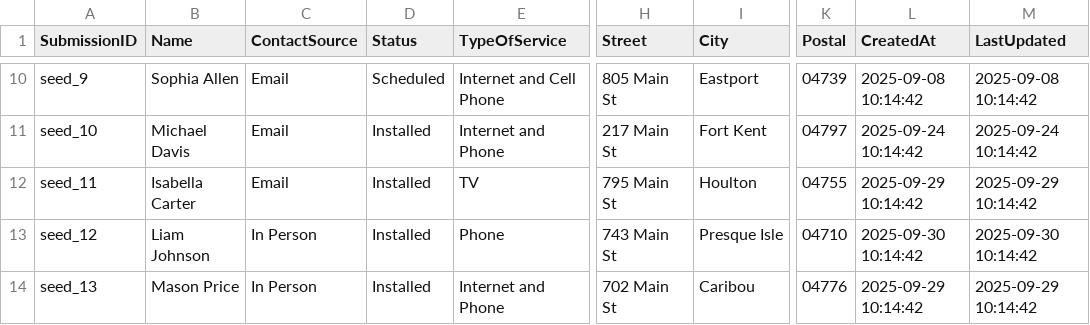
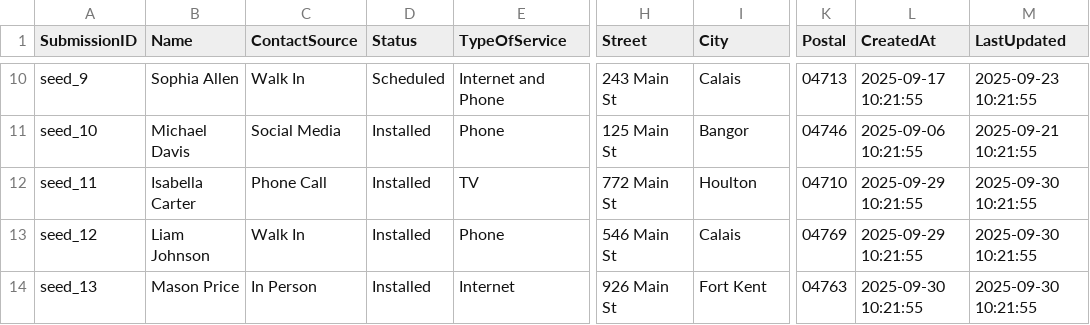
Before and after one commit to pwngithub/Pwnsaleslead, a CSV file: saleslead_seed.csv, drawn as a sheet; only a part is shown, gaps mark what is left out; the diff covers the shown part only; the diff names each change by its address in the sheet, - before the commit and + after, or states it on an @@ line.

```diff
--- a/saleslead_seed.csv
+++ b/saleslead_seed.csv
-C10 (ContactSource): Email
+C10 (ContactSource): Walk In
-E10 (TypeOfService): Internet and Cell Phone
+E10 (TypeOfService): Internet and Phone
-H10 (Street): 805 Main St
+H10 (Street): 243 Main St
-I10 (City): Eastport
+I10 (City): Calais
-K10 (Postal): 04739
+K10 (Postal): 04713
-L10 (CreatedAt): 2025-09-08 10:14:42
+L10 (CreatedAt): 2025-09-17 10:21:55
-M10 (LastUpdated): 2025-09-08 10:14:42
+M10 (LastUpdated): 2025-09-23 10:21:55
-C11 (ContactSource): Email
+C11 (ContactSource): Social Media
-E11 (TypeOfService): Internet and Phone
+E11 (TypeOfService): Phone
-H11 (Street): 217 Main St
+H11 (Street): 125 Main St
-I11 (City): Fort Kent
+I11 (City): Bangor
-K11 (Postal): 04797
+K11 (Postal): 04746
-L11 (CreatedAt): 2025-09-24 10:14:42
+L11 (CreatedAt): 2025-09-06 10:21:55
-M11 (LastUpdated): 2025-09-24 10:14:42
+M11 (LastUpdated): 2025-09-21 10:21:55
-C12 (ContactSource): Email
+C12 (ContactSource): Phone Call
-H12 (Street): 795 Main St
+H12 (Street): 772 Main St
-K12 (Postal): 04755
+K12 (Postal): 04710
-L12 (CreatedAt): 2025-09-29 10:14:42
+L12 (CreatedAt): 2025-09-29 10:21:55
-M12 (LastUpdated): 2025-09-29 10:14:42
+M12 (LastUpdated): 2025-09-30 10:21:55
-C13 (ContactSource): In Person
+C13 (ContactSource): Walk In
-H13 (Street): 743 Main St
+H13 (Street): 546 Main St
-I13 (City): Presque Isle
+I13 (City): Calais
-K13 (Postal): 04710
+K13 (Postal): 04769
-L13 (CreatedAt): 2025-09-30 10:14:42
+L13 (CreatedAt): 2025-09-29 10:21:55
-M13 (LastUpdated): 2025-09-30 10:14:42
+M13 (LastUpdated): 2025-09-30 10:21:55
-E14 (TypeOfService): Internet and Phone
+E14 (TypeOfService): Internet
-H14 (Street): 702 Main St
+H14 (Street): 926 Main St
-I14 (City): Caribou
+I14 (City): Fort Kent
-K14 (Postal): 04776
+K14 (Postal): 04763
-L14 (CreatedAt): 2025-09-29 10:14:42
+L14 (CreatedAt): 2025-09-30 10:21:55
-M14 (LastUpdated): 2025-09-29 10:14:42
+M14 (LastUpdated): 2025-09-30 10:21:55
```
Also changed, not shown: 105 edited cells elsewhere in this file, 5 other files.
